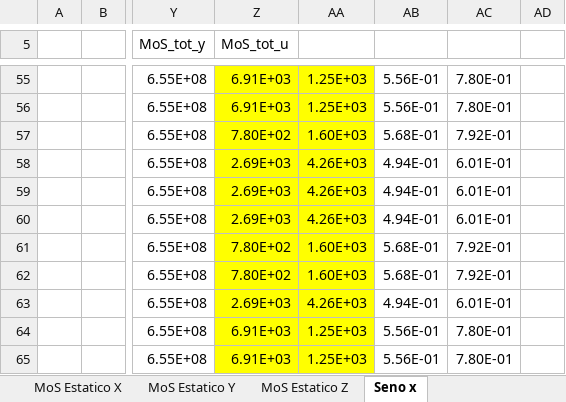
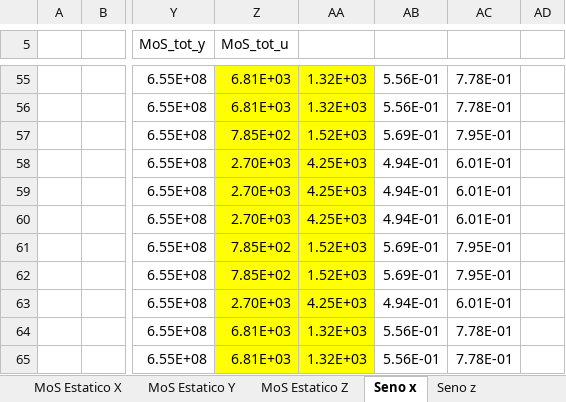
Before and after one commit to JavierVegam/Minisat_est_Analisis_RJ, an Excel workbook: Calculos/MoS_bueno1.xlsx, sheet Seno x, drawn as a sheet; only a part is shown, gaps mark what is left out; values as stored, in another font and other column widths than the file's, no borders; conditional formats not drawn; the diff covers the shown part only; the diff names each change by its address in the sheet, - before the commit and + after, or states it on an @@ line.

```diff
--- a/Calculos/MoS_bueno1.xlsx (sheet Seno x)
+++ b/Calculos/MoS_bueno1.xlsx (sheet Seno x)
+sheet tab: Seno z
-Z55:Z56 (MoS_tot_u): 6.91E+03
+Z55:Z56 (MoS_tot_u): 6.81E+03
-AA55:AA56: 1.25E+03
+AA55:AA56: 1.32E+03
-AC55:AC56: 7.80E-01
+AC55:AC56: 7.78E-01
-Z57 (MoS_tot_u): 7.80E+02
+Z57 (MoS_tot_u): 7.85E+02
-AA57: 1.60E+03
+AA57: 1.52E+03
-AB57: 5.68E-01
+AB57: 5.69E-01
-AC57: 7.92E-01
+AC57: 7.95E-01
-Z58:Z60 (MoS_tot_u): 2.69E+03
+Z58:Z60 (MoS_tot_u): 2.70E+03
-AA58:AA60: 4.26E+03
+AA58:AA60: 4.25E+03
-Z61:Z62 (MoS_tot_u): 7.80E+02
+Z61:Z62 (MoS_tot_u): 7.85E+02
-AA61:AA62: 1.60E+03
+AA61:AA62: 1.52E+03
-AB61:AB62: 5.68E-01
+AB61:AB62: 5.69E-01
-AC61:AC62: 7.92E-01
+AC61:AC62: 7.95E-01
-Z63 (MoS_tot_u): 2.69E+03
+Z63 (MoS_tot_u): 2.70E+03
-AA63: 4.26E+03
+AA63: 4.25E+03
-Z64:Z65 (MoS_tot_u): 6.91E+03
+Z64:Z65 (MoS_tot_u): 6.81E+03
-AA64:AA65: 1.25E+03
+AA64:AA65: 1.32E+03
-AC64:AC65: 7.80E-01
+AC64:AC65: 7.78E-01
```
Also changed, not shown: 1 added row, 1 removed row and 154 edited cells elsewhere in this sheet, formulas that keep their value, 22 other files.
